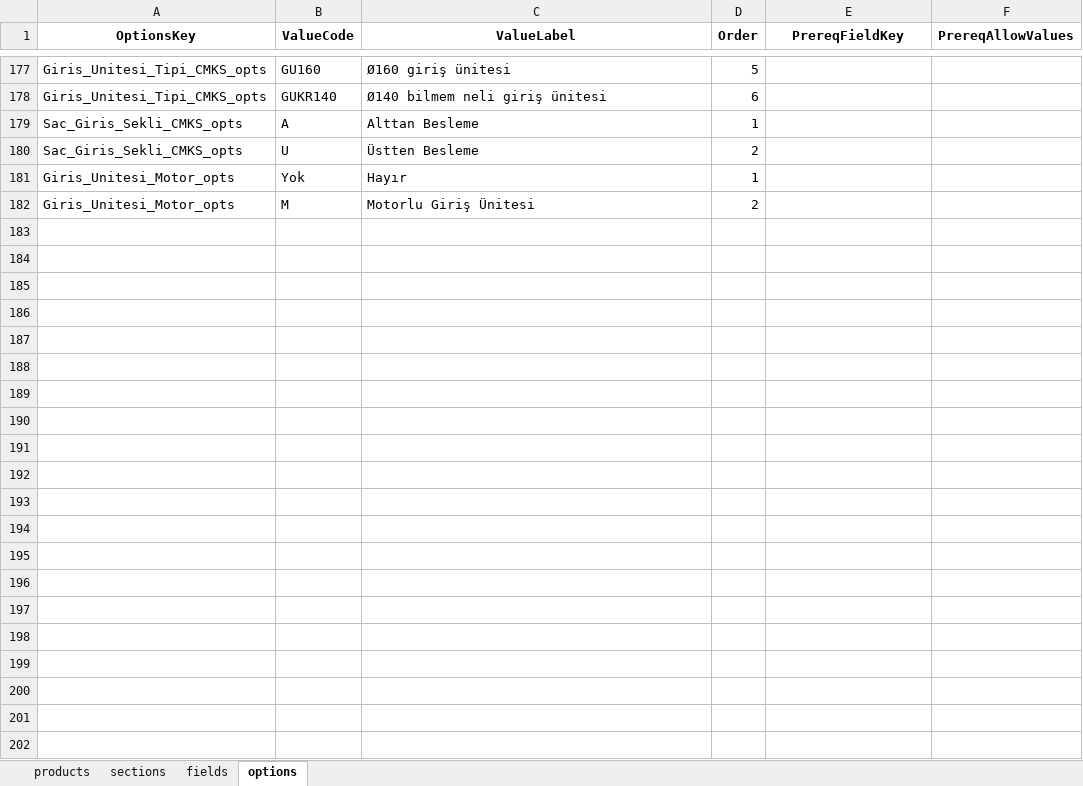
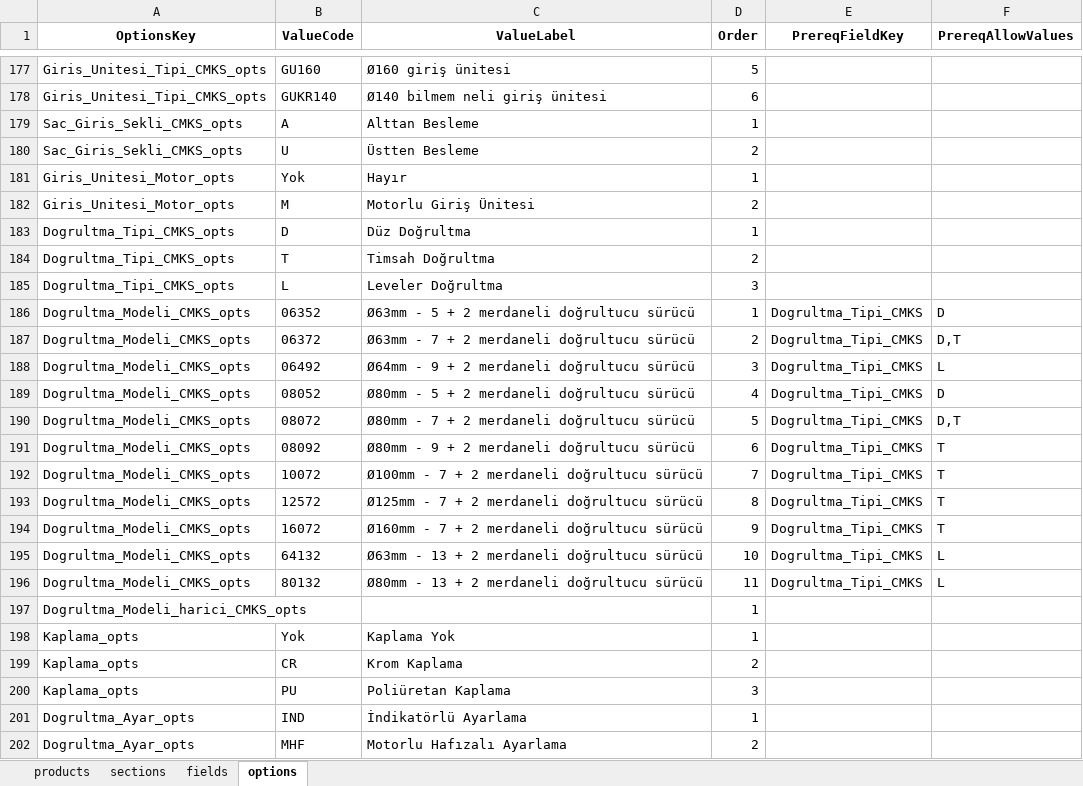
Before and after one commit to hsnylmz1837/uzun_kod_olustur_v19_patch2, an Excel workbook: data/schema.xlsx, sheet options, drawn as a sheet; only a part is shown, gaps mark what is left out; values as stored, in another font and other column widths than the file's, no borders; the diff names each change by its address in the sheet, - before the commit and + after, or states it on an @@ line.

Commit message:
Add files via upload

```diff
--- a/data/schema.xlsx (sheet options)
+++ b/data/schema.xlsx (sheet options)
+row 183: Dogrultma_Tipi_CMKS_opts | D | Düz Doğrultma | 1
+row 184: Dogrultma_Tipi_CMKS_opts | T | Timsah Doğrultma | 2
+row 185: Dogrultma_Tipi_CMKS_opts | L | Leveler Doğrultma | 3
+row 186: Dogrultma_Modeli_CMKS_opts | 06352 | Ø63mm - 5 + 2 merdaneli doğrultucu sürücü | 1 | Dogrultma_Tipi_CMKS | D
+row 187: Dogrultma_Modeli_CMKS_opts | 06372 | Ø63mm - 7 + 2 merdaneli doğrultucu sürücü | 2 | Dogrultma_Tipi_CMKS | D,T
+row 188: Dogrultma_Modeli_CMKS_opts | 06492 | Ø64mm - 9 + 2 merdaneli doğrultucu sürücü | 3 | Dogrultma_Tipi_CMKS | L
+row 189: Dogrultma_Modeli_CMKS_opts | 08052 | Ø80mm - 5 + 2 merdaneli doğrultucu sürücü | 4 | Dogrultma_Tipi_CMKS | D
+row 190: Dogrultma_Modeli_CMKS_opts | 08072 | Ø80mm - 7 + 2 merdaneli doğrultucu sürücü | 5 | Dogrultma_Tipi_CMKS | D,T
+row 191: Dogrultma_Modeli_CMKS_opts | 08092 | Ø80mm - 9 + 2 merdaneli doğrultucu sürücü | 6 | Dogrultma_Tipi_CMKS | T
+row 192: Dogrultma_Modeli_CMKS_opts | 10072 | Ø100mm - 7 + 2 merdaneli doğrultucu sürücü | 7 | Dogrultma_Tipi_CMKS | T
+row 193: Dogrultma_Modeli_CMKS_opts | 12572 | Ø125mm - 7 + 2 merdaneli doğrultucu sürücü | 8 | Dogrultma_Tipi_CMKS | T
+row 194: Dogrultma_Modeli_CMKS_opts | 16072 | Ø160mm - 7 + 2 merdaneli doğrultucu sürücü | 9 | Dogrultma_Tipi_CMKS | T
+row 195: Dogrultma_Modeli_CMKS_opts | 64132 | Ø63mm - 13 + 2 merdaneli doğrultucu sürücü | 10 | Dogrultma_Tipi_CMKS | L
+row 196: Dogrultma_Modeli_CMKS_opts | 80132 | Ø80mm - 13 + 2 merdaneli doğrultucu sürücü | 11 | Dogrultma_Tipi_CMKS | L
+row 197: Dogrultma_Modeli_harici_CMKS_opts |  |  | 1
+row 198: Kaplama_opts | Yok | Kaplama Yok | 1
+row 199: Kaplama_opts | CR | Krom Kaplama | 2
+row 200: Kaplama_opts | PU | Poliüretan Kaplama | 3
+row 201: Dogrultma_Ayar_opts | IND | İndikatörlü Ayarlama | 1
+row 202: Dogrultma_Ayar_opts | MHF | Motorlu Hafızalı Ayarlama | 2
```
Also changed, not shown: sheet fields.
